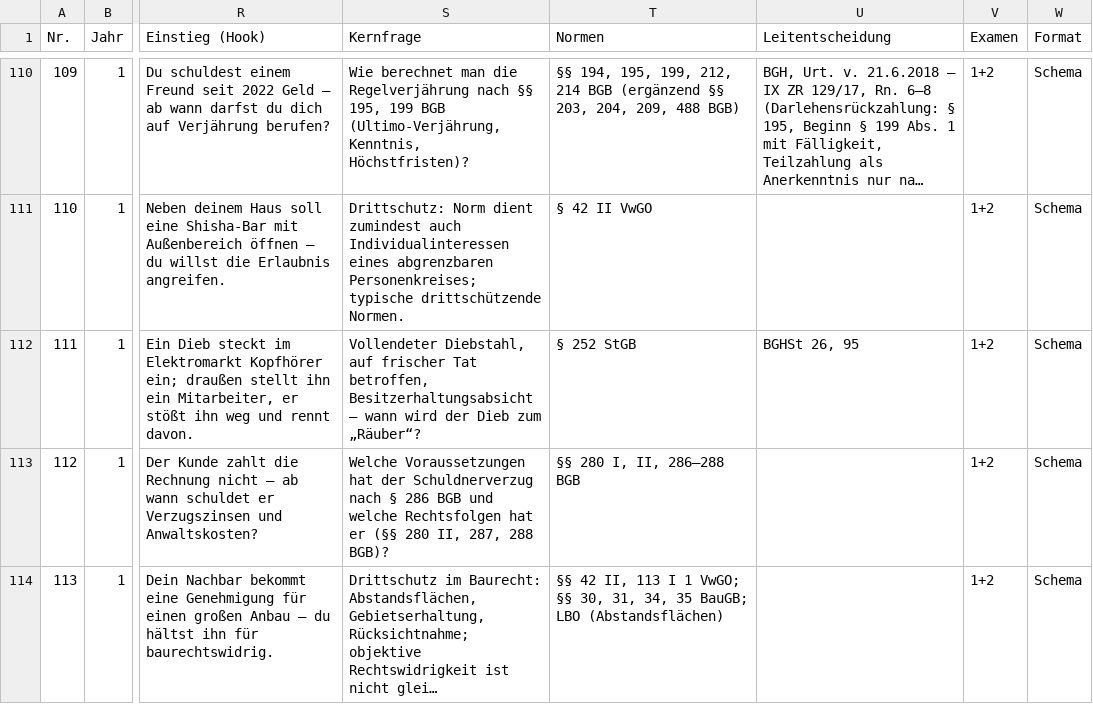
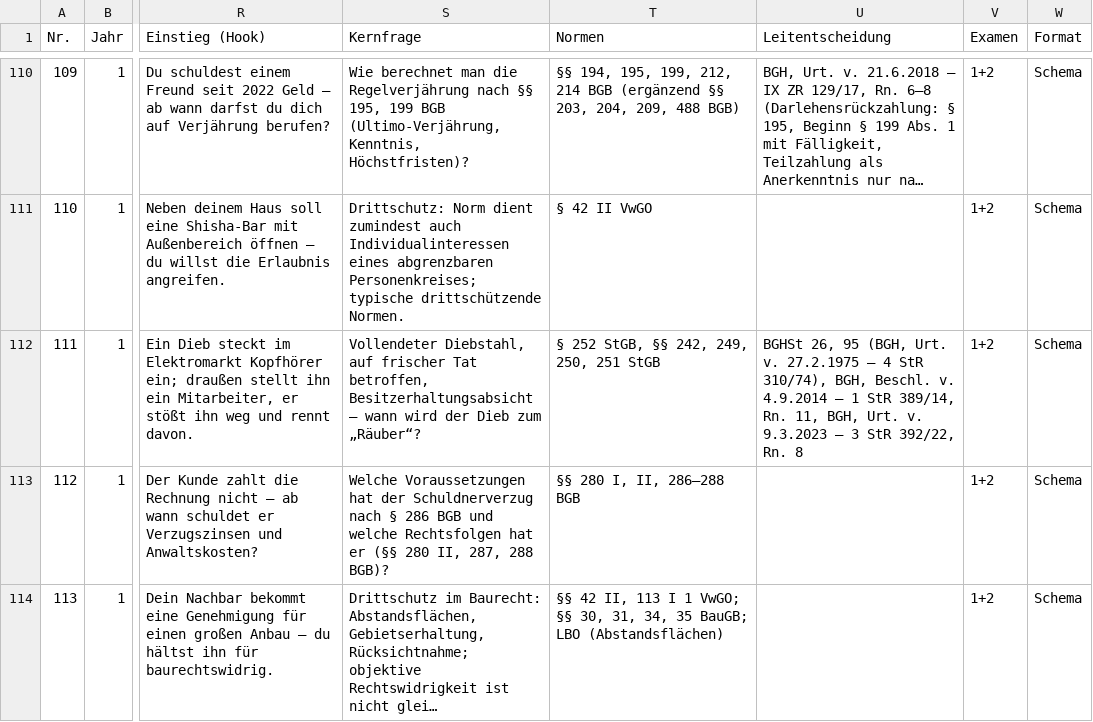
Before and after one commit to Ccan-devoloper/herrjurist, a CSV file: youtube/themenplanung/themenplan-780.csv, drawn as a sheet; only a part is shown, gaps mark what is left out; long unchanged cells end in …; the diff names each change by its address in the sheet, - before the commit and + after, or states it on an @@ line.

```diff
--- a/youtube/themenplanung/themenplan-780.csv
+++ b/youtube/themenplanung/themenplan-780.csv
-T112 (Normen): § 252 StGB
+T112 (Normen): § 252 StGB, §§ 242, 249, 250, 251 StGB
-U112 (Leitentscheidung): …26, 95
+U112 (Leitentscheidung): …26, 95 (BGH, Urt. v. 27.2.1975 – 4 StR 310/74), BGH, Beschl. v. 4.9.2014 – 1 StR 389/14, Rn. 11, BGH, Urt. v. 9.3.2023 – 3 StR 392/22, Rn. 8
```
Also changed, not shown: 13 other files.
